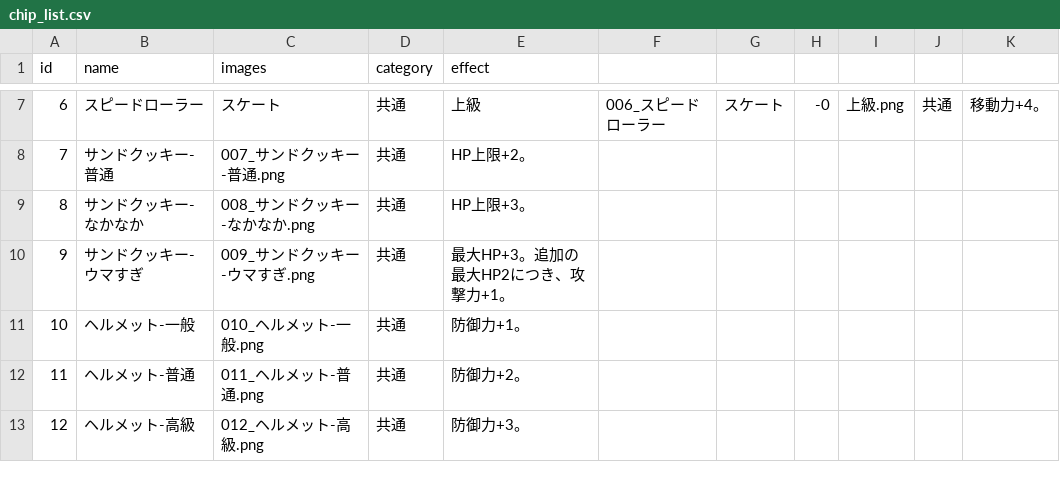
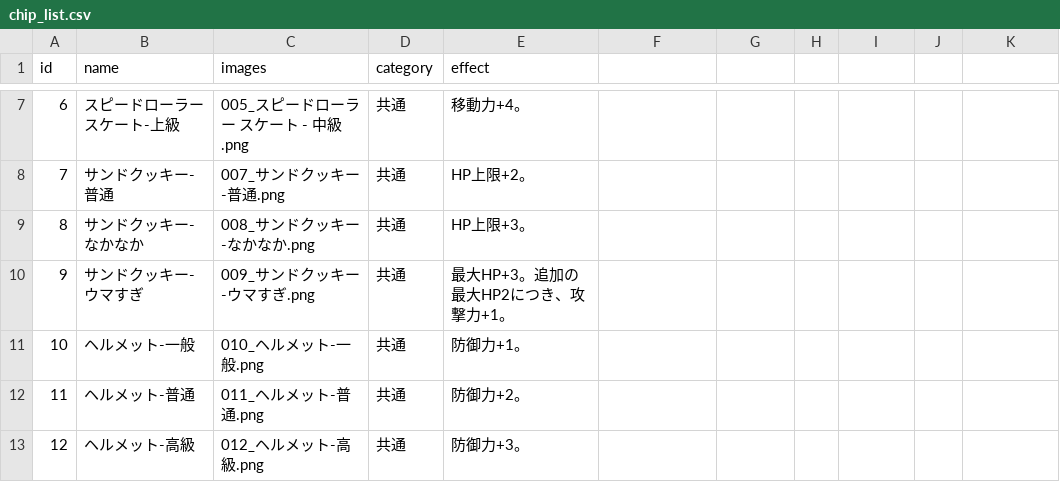
Before and after one commit to Kanoton/damage-calculator, a CSV file: csv/chip_list.csv, drawn as a sheet; only a part is shown, gaps mark what is left out; the diff covers the shown part only.

```diff
--- a/csv/chip_list.csv
+++ b/csv/chip_list.csv
@@ -7 +7 @@ id	name	images	category	effect
-6	スピードローラー	スケート	共通	上級	006_スピードローラー	スケート	-0	上級.png	共通	移動力+4。
+6	スピードローラースケート-上級	005_スピードローラー スケート - 中級.png	共通	移動力+4。
```
Also changed, not shown: 33 edited cells elsewhere in this file, 2 other files.
